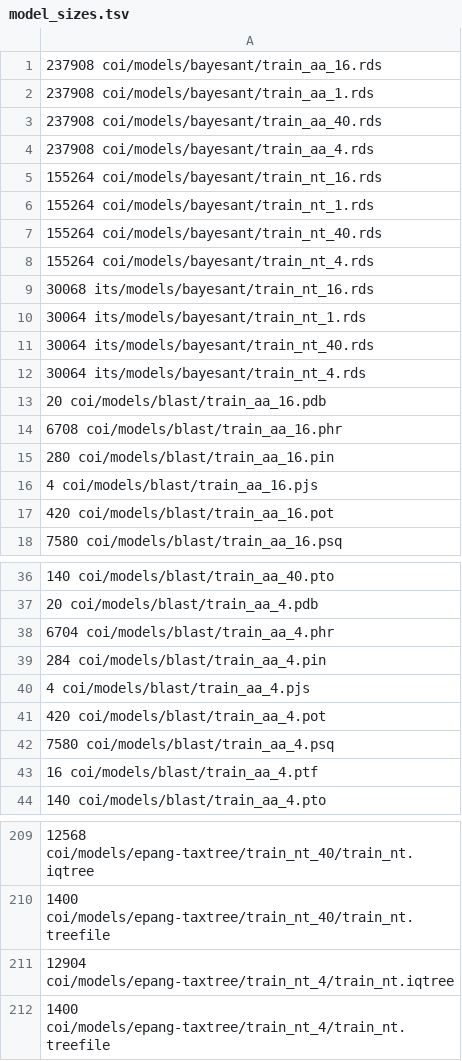
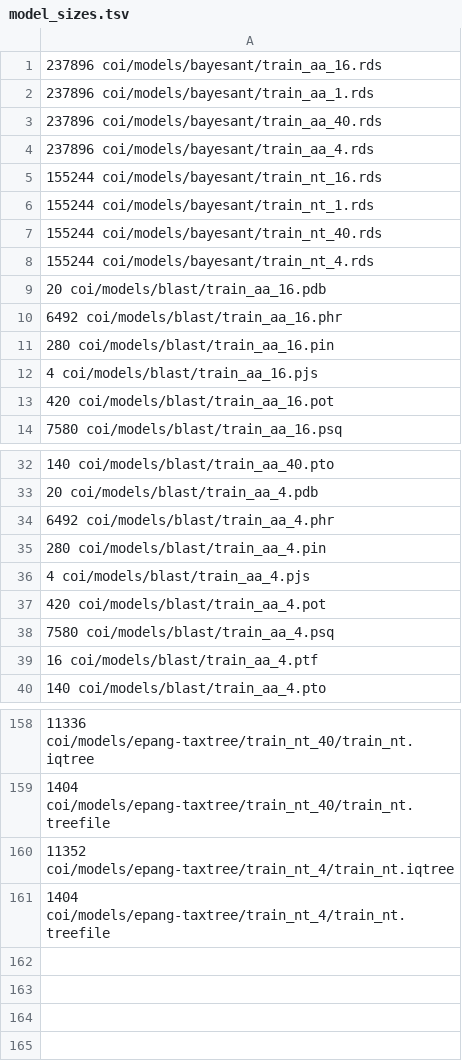
Before and after one commit to jorsholm/taxclass, a TSV file: results/model_sizes.tsv, drawn as a sheet; only a part is shown, gaps mark what is left out; the diff covers the shown part only.

Commit message:
time and space data for new COI runs

```diff
--- a/results/model_sizes.tsv
+++ b/results/model_sizes.tsv
@@ -1,15 +1,11 @@
-237908 coi/models/bayesant/train_aa_16.rds
-237908 coi/models/bayesant/train_aa_1.rds
-237908 coi/models/bayesant/train_aa_40.rds
-237908 coi/models/bayesant/train_aa_4.rds
-155264 coi/models/bayesant/train_nt_16.rds
-155264 coi/models/bayesant/train_nt_1.rds
-155264 coi/models/bayesant/train_nt_40.rds
-155264 coi/models/bayesant/train_nt_4.rds
-30068 its/models/bayesant/train_nt_16.rds
-30064 its/models/bayesant/train_nt_1.rds
-30064 its/models/bayesant/train_nt_40.rds
-30064 its/models/bayesant/train_nt_4.rds
+237896 coi/models/bayesant/train_aa_16.rds
+237896 coi/models/bayesant/train_aa_1.rds
+237896 coi/models/bayesant/train_aa_40.rds
+237896 coi/models/bayesant/train_aa_4.rds
+155244 coi/models/bayesant/train_nt_16.rds
+155244 coi/models/bayesant/train_nt_1.rds
+155244 coi/models/bayesant/train_nt_40.rds
+155244 coi/models/bayesant/train_nt_4.rds
 20 coi/models/blast/train_aa_16.pdb
-6708 coi/models/blast/train_aa_16.phr
+6492 coi/models/blast/train_aa_16.phr
 280 coi/models/blast/train_aa_16.pin
@@ -37,4 +33,4 @@
 20 coi/models/blast/train_aa_4.pdb
-6704 coi/models/blast/train_aa_4.phr
-284 coi/models/blast/train_aa_4.pin
+6492 coi/models/blast/train_aa_4.phr
+280 coi/models/blast/train_aa_4.pin
 4 coi/models/blast/train_aa_4.pjs
@@ -209,4 +158,4 @@
-12568 coi/models/epang-taxtree/train_nt_40/train_nt.iqtree
-1400 coi/models/epang-taxtree/train_nt_40/train_nt.treefile
-12904 coi/models/epang-taxtree/train_nt_4/train_nt.iqtree
-1400 coi/models/epang-taxtree/train_nt_4/train_nt.treefile
+11336 coi/models/epang-taxtree/train_nt_40/train_nt.iqtree
+1404 coi/models/epang-taxtree/train_nt_40/train_nt.treefile
+11352 coi/models/epang-taxtree/train_nt_4/train_nt.iqtree
+1404 coi/models/epang-taxtree/train_nt_4/train_nt.treefile
```
Also changed, not shown: 47 removed rows and 65 edited cells elsewhere in this file, coi/results/epang-freetree/epang-freetree_4_time.tsv, coi/results/epang-phyltree/epang-phyltree_1_time.tsv, 46 other files.
